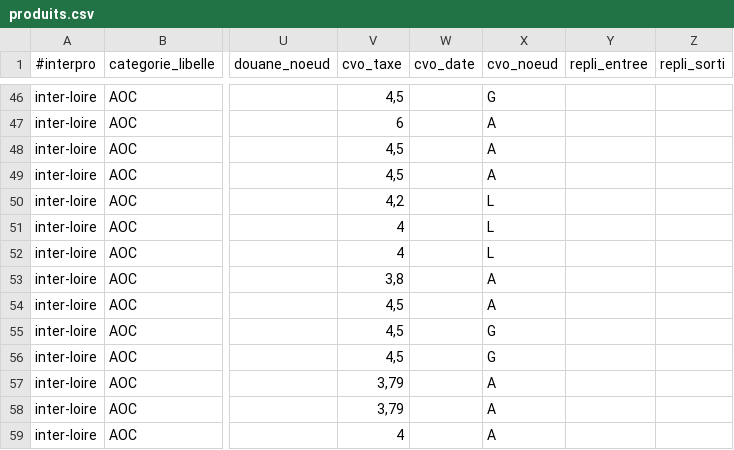
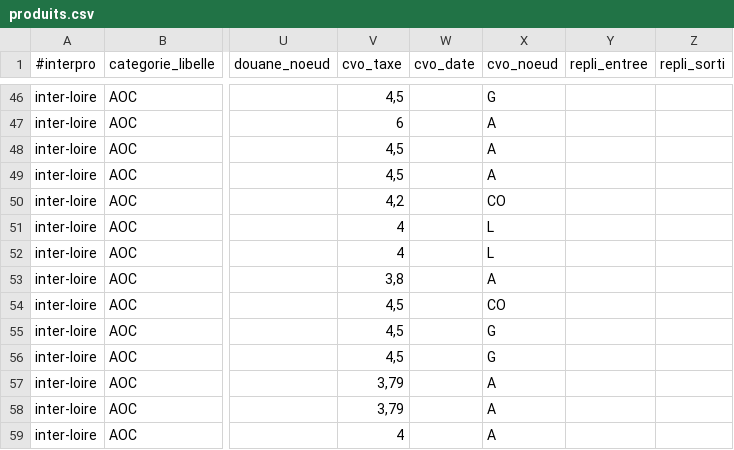
Before and after one commit to 24eme/giilda, a CSV file: project/data/import/configuration/produits.csv, drawn as a sheet; only a part is shown, gaps mark what is left out; the diff names each change by its address in the sheet, - before the commit and + after, or states it on an @@ line.

Commit message:
Gestion de la cvo du saumur rouge et blanc au niveau couleur

```diff
--- a/project/data/import/configuration/produits.csv
+++ b/project/data/import/configuration/produits.csv
-X50 (cvo_noeud): L
+X50 (cvo_noeud): CO
-X54 (cvo_noeud): A
+X54 (cvo_noeud): CO
```
